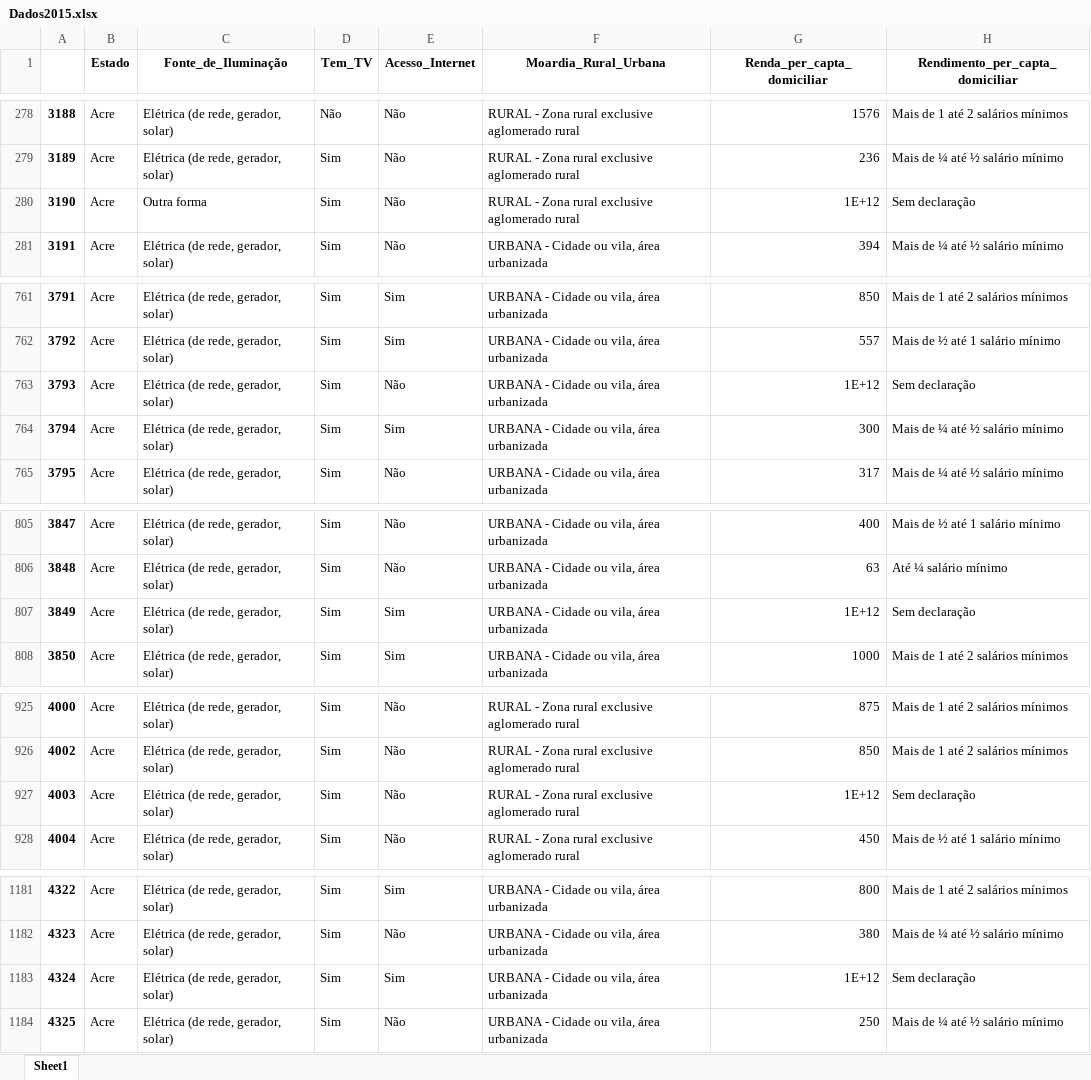
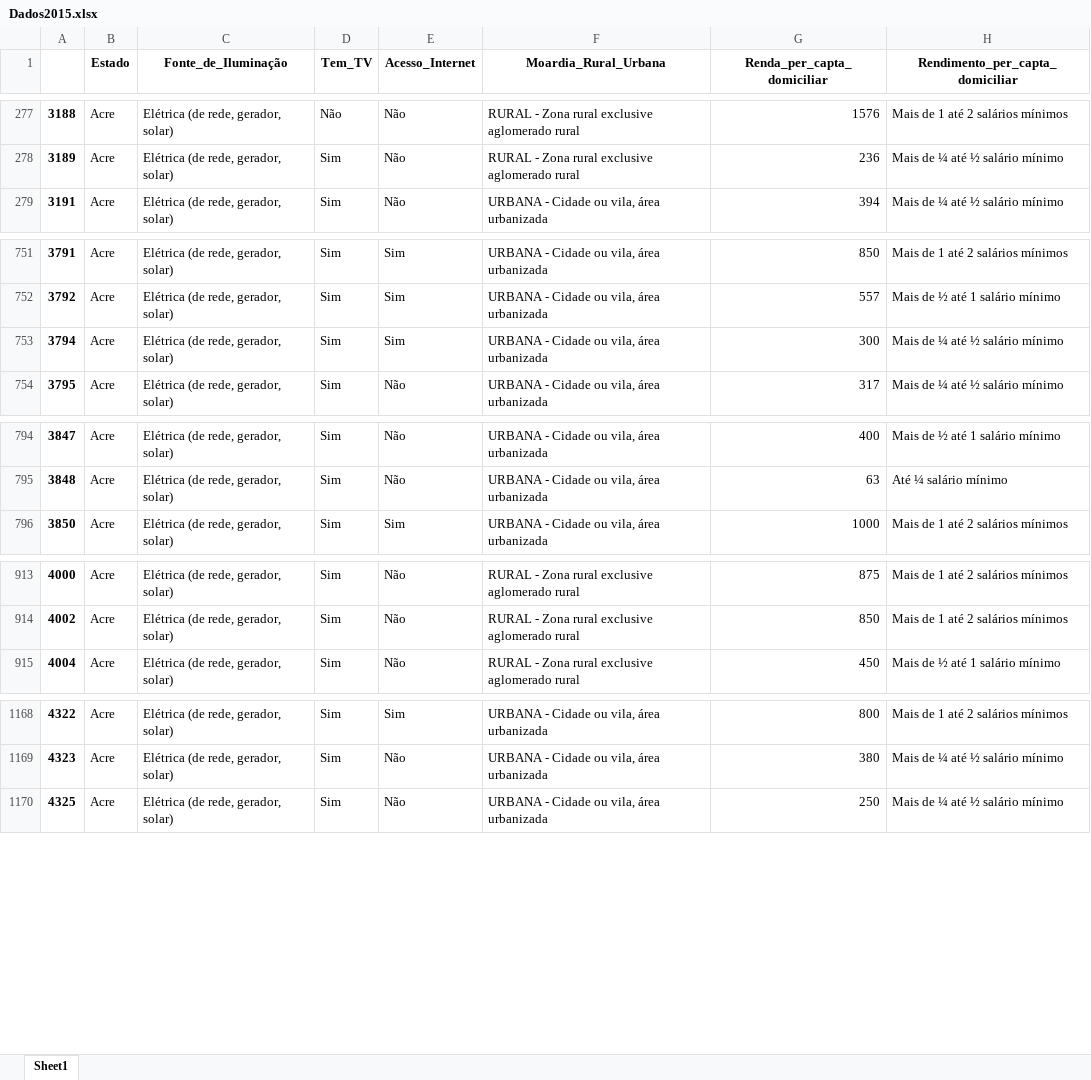
Before and after one commit to pedrodias98/Projeto1-CD, an Excel workbook: Dados2015.xlsx, sheet Sheet1, drawn as a sheet; only a part is shown, gaps mark what is left out; values as stored, in another font and other column widths than the file's, no borders; the diff covers the shown part only; the diff names each change by its address in the sheet, - before the commit and + after, or states it on an @@ line.

```diff
--- a/Dados2015.xlsx (sheet Sheet1)
+++ b/Dados2015.xlsx (sheet Sheet1)
-row 280: 3190 | Acre | Outra forma | Sim | Não | RURAL - Zona rural exclusive aglomerado rural | 1E+12 | Sem declaração
-row 763: 3793 | Acre | Elétrica (de rede, gerador, solar) | Sim | Não | URBANA - Cidade ou vila, área urbanizada | 1E+12 | Sem declaração
-row 807: 3849 | Acre | Elétrica (de rede, gerador, solar) | Sim | Sim | URBANA - Cidade ou vila, área urbanizada | 1E+12 | Sem declaração
-row 927: 4003 | Acre | Elétrica (de rede, gerador, solar) | Sim | Não | RURAL - Zona rural exclusive aglomerado rural | 1E+12 | Sem declaração
-row 1183: 4324 | Acre | Elétrica (de rede, gerador, solar) | Sim | Sim | URBANA - Cidade ou vila, área urbanizada | 1E+12 | Sem declaração
```
Also changed, not shown: 13 removed rows elsewhere in this sheet, Dados2013.xlsx, Dados2014.xlsx, 4 other files.
